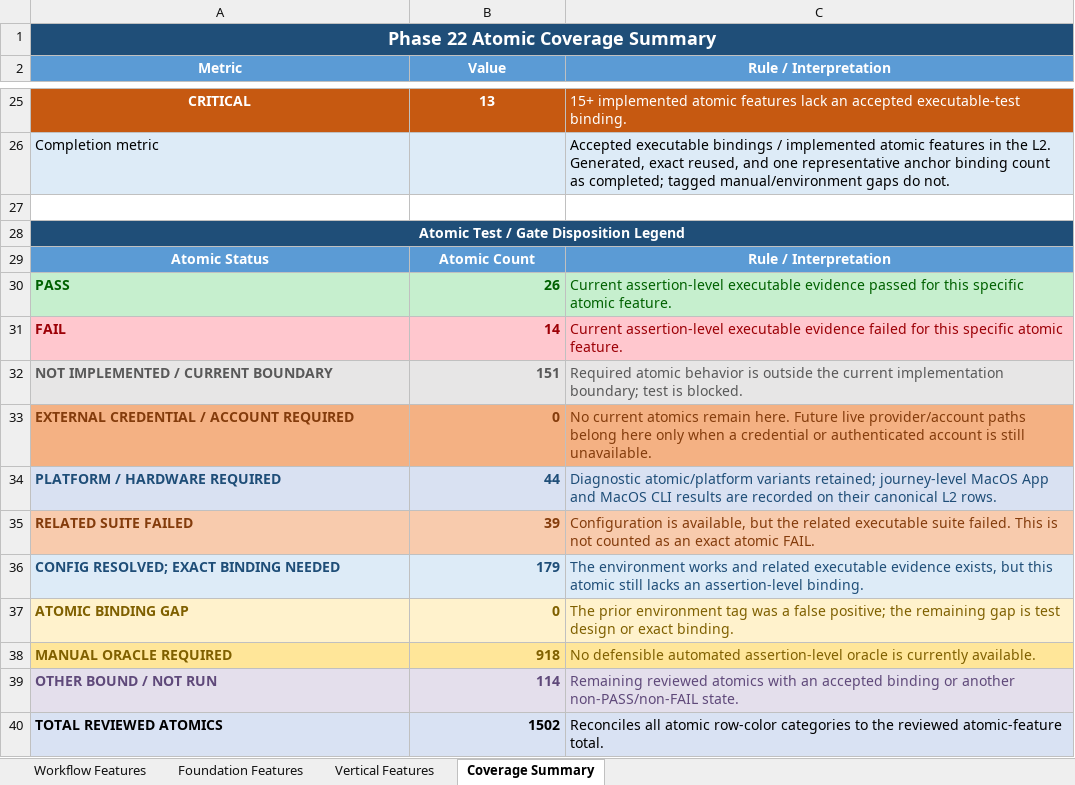
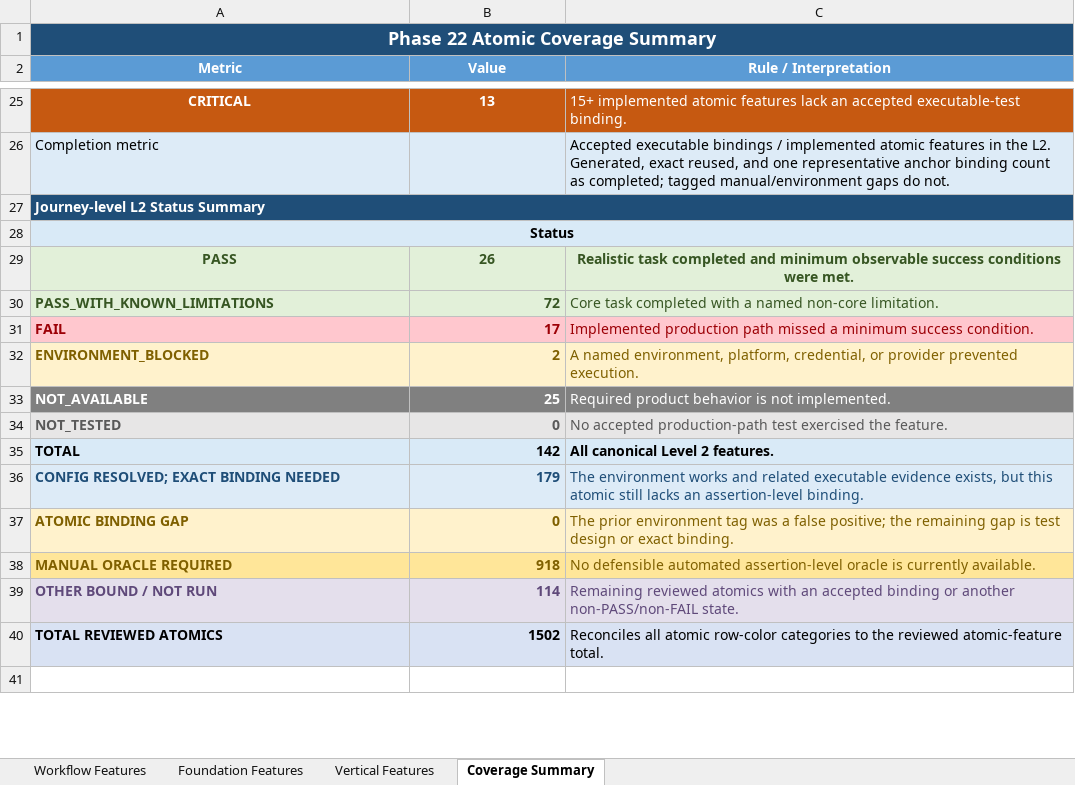
Before and after one commit to Stellven/AI4Research, an Excel workbook: docs/integrations/autosci/phase-22-test-report.xlsx, sheet Coverage Summary, drawn as a sheet; only a part is shown, gaps mark what is left out; the shorter side is filled out with more unchanged rows; values as stored, in another font and other column widths than the file's, no borders; removed rows and columns are numbered as before the commit, all else as after; the diff names each change by its address in the sheet, - before the commit and + after, or states it on an @@ line.

Commit message:
test: preserve Phase 22 audits and research fixes

```diff
--- a/docs/integrations/autosci/phase-22-test-report.xlsx (sheet Coverage Summary)
+++ b/docs/integrations/autosci/phase-22-test-report.xlsx (sheet Coverage Summary)
-A27 (Metric): (empty)
+A27 (Metric): Journey-level L2 Status Summary
-A27:C27 fill: none
+A27:C27 fill: #1F4E78
+A27:C27 merged
-A28 (Metric): Atomic Test / Gate Disposition Legend
+A28 (Metric): Status
-A28:C28 fill: #1F4E78
+A28:C28 fill: #D9EAF7
-A28 text colour: #FFFFFF
+A28 text colour: black
-row 29: Atomic Status | Atomic Count | Rule / Interpretation
@@ A29:C29 fill: #C6EFCE → #E2F0D9, text colour: #006100 → #375623 @@
-A29 alignment: left
+A29 alignment: center
-B29 alignment: right
+B29 alignment: center
-C29 (Rule / Interpretation): Current assertion-level executable evidence passed for this specific atomic feature.
+C29 (Rule / Interpretation): Realistic task completed and minimum observable success conditions were met.
@@ C29 alignment: left → center, bold: off → on @@
+row 30: PASS_WITH_KNOWN_LIMITATIONS | 72 | Core task completed with a named non-core limitation.
-B31 (Value): 14
+B31 (Value): 17
-C31 (Rule / Interpretation): Current assertion-level executable evidence failed for this specific atomic feature.
+C31 (Rule / Interpretation): Implemented production path missed a minimum success condition.
-row 32: NOT IMPLEMENTED / CURRENT BOUNDARY | 151 | Required atomic behavior is outside the current implementation boundary; test is blocked.
-row 33: EXTERNAL CREDENTIAL / ACCOUNT REQUIRED | 0 | No current atomics remain here. Future live provider/account paths belong here only when a credential or authenticated account is still unavailable.
-row 34: PLATFORM / HARDWARE REQUIRED | 44 | Diagnostic atomic/platform variants retained; journey-level MacOS App and MacOS CLI results are recorded on their canonical L2 rows.
-row 35: RELATED SUITE FAILED | 39 | Configuration is available, but the related executable suite failed. This is not counted as an exact atomic FAIL.
+row 32: ENVIRONMENT_BLOCKED | 2 | A named environment, platform, credential, or provider prevented execution.
+row 33: NOT_AVAILABLE | 25 | Required product behavior is not implemented.
+row 34: NOT_TESTED | 0 | No accepted production-path test exercised the feature.
+row 35: TOTAL | 142 | All canonical Level 2 features.
```
Also changed, not shown: sheet Vertical Features, sheet Foundation Features, sheet Workflow Features, 24 other files.
